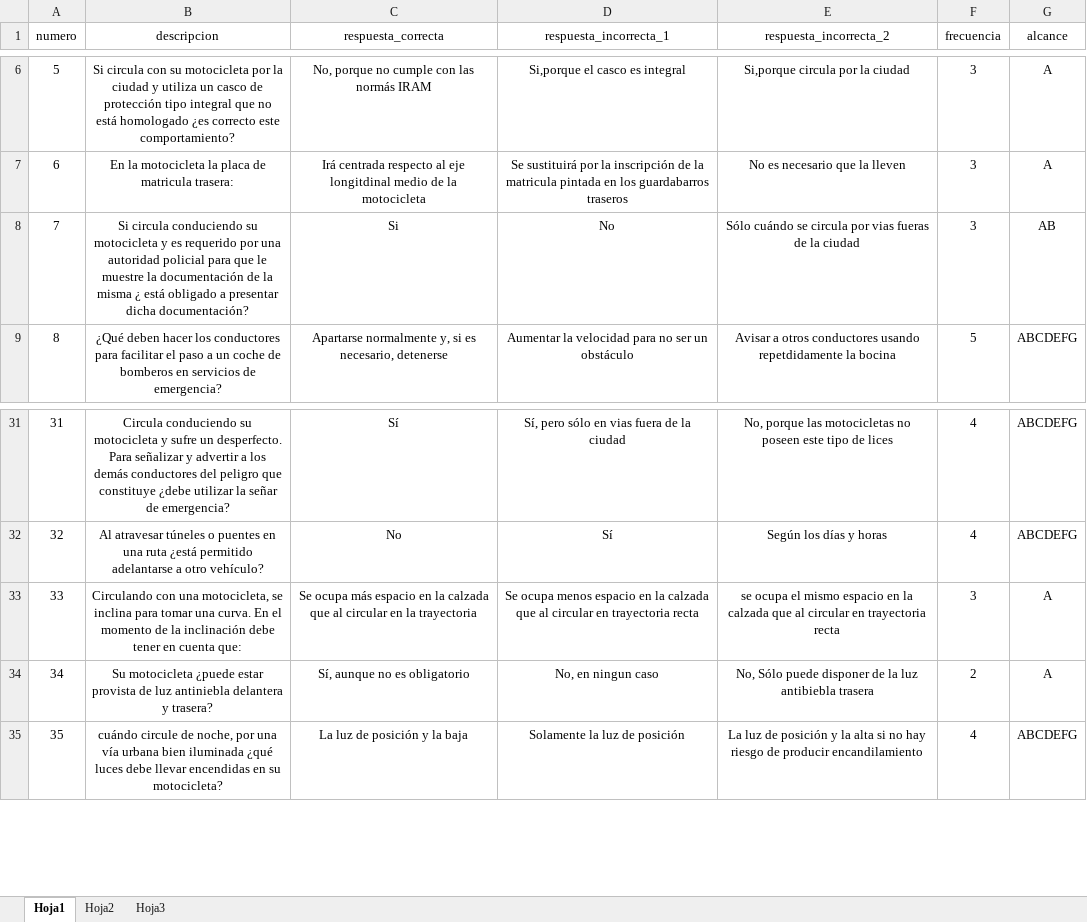
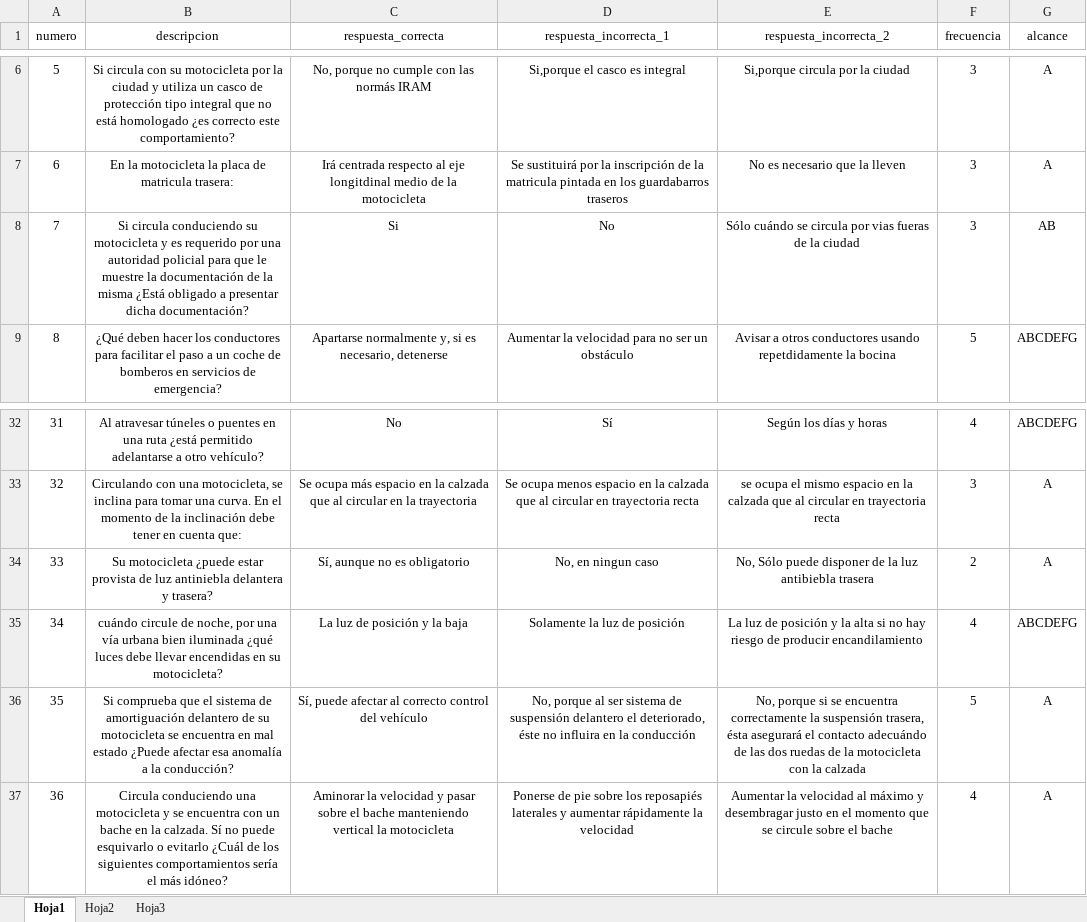
Before and after one commit to inglucasmoreno/examen-conducir-server, an Excel workbook: src/inicializacion/examen.xlsx, sheet Hoja1, drawn as a sheet; only a part is shown, gaps mark what is left out; values as stored, in another font and other column widths than the file's, no borders; conditional formats not drawn; addresses are those after the commit; the diff covers the shown part only; the diff names each change by its address in the sheet, - before the commit and + after, or states it on an @@ line.

Commit message:
Para produccion

```diff
--- a/src/inicializacion/examen.xlsx (sheet Hoja1)
+++ b/src/inicializacion/examen.xlsx (sheet Hoja1)
-B8 (descripcion): …la misma ¿ está obligado a…
+B8 (descripcion): …la misma ¿Está obligado a…
-B32 (descripcion): Circula conduciendo su motocicleta y sufre un desperfecto. Para señalizar y advertir a los demás conductores del peligro que constituye ¿debe utilizar la señar de emergencia?
+B32 (descripcion): Al atravesar túneles o puentes en una ruta ¿está permitido adelantarse a otro vehículo?
-C32 (respuesta_correcta): Sí
+C32 (respuesta_correcta): No
-D32 (respuesta_incorrecta_1): Sí, pero sólo en vias fuera de la ciudad
+D32 (respuesta_incorrecta_1): Sí
-E32 (respuesta_incorrecta_2): No, porque las motocicletas no poseen este tipo de lices
+E32 (respuesta_incorrecta_2): Según los días y horas
-B33 (descripcion): Al atravesar túneles o puentes en una ruta ¿está permitido adelantarse a otro vehículo?
+B33 (descripcion): Circulando con una motocicleta, se inclina para tomar una curva. En el momento de la inclinación debe tener en cuenta que:
-C33 (respuesta_correcta): No
+C33 (respuesta_correcta): Se ocupa más espacio en la calzada que al circular en la trayectoria
-D33 (respuesta_incorrecta_1): Sí
+D33 (respuesta_incorrecta_1): Se ocupa menos espacio en la calzada que al circular en trayectoria recta
-E33 (respuesta_incorrecta_2): Según los días y horas
+E33 (respuesta_incorrecta_2): se ocupa el mismo espacio en la calzada que al circular en trayectoria recta
-F33 (frecuencia): 4
+F33 (frecuencia): 3
-G33 (alcance): ABCDEFG
+G33 (alcance): A
-B34 (descripcion): Circulando con una motocicleta, se inclina para tomar una curva. En el momento de la inclinación debe tener en cuenta que:
+B34 (descripcion): Su motocicleta ¿puede estar provista de luz antiniebla delantera y trasera?
-C34 (respuesta_correcta): Se ocupa más espacio en la calzada que al circular en la trayectoria
+C34 (respuesta_correcta): Sí, aunque no es obligatorio
-D34 (respuesta_incorrecta_1): Se ocupa menos espacio en la calzada que al circular en trayectoria recta
+D34 (respuesta_incorrecta_1): No, en ningun caso
-E34 (respuesta_incorrecta_2): se ocupa el mismo espacio en la calzada que al circular en trayectoria recta
+E34 (respuesta_incorrecta_2): No, Sólo puede disponer de la luz antibiebla trasera
-F34 (frecuencia): 3
+F34 (frecuencia): 2
-B35 (descripcion): Su motocicleta ¿puede estar provista de luz antiniebla delantera y trasera?
+B35 (descripcion): cuándo circule de noche, por una vía urbana bien iluminada ¿qué luces debe llevar encendidas en su motocicleta?
-C35 (respuesta_correcta): Sí, aunque no es obligatorio
+C35 (respuesta_correcta): La luz de posición y la baja
-D35 (respuesta_incorrecta_1): No, en ningun caso
+D35 (respuesta_incorrecta_1): Solamente la luz de posición
-E35 (respuesta_incorrecta_2): No, Sólo puede disponer de la luz antibiebla trasera
+E35 (respuesta_incorrecta_2): La luz de posición y la alta si no hay riesgo de producir encandilamiento
-F35 (frecuencia): 2
+F35 (frecuencia): 4
-G35 (alcance): A
+G35 (alcance): ABCDEFG
-B36 (descripcion): cuándo circule de noche, por una vía urbana bien iluminada ¿qué luces debe llevar encendidas en su motocicleta?
+B36 (descripcion): Si comprueba que el sistema de amortiguación delantero de su motocicleta se encuentra en mal estado ¿Puede afectar esa anomalía a la conducción?
-C36 (respuesta_correcta): La luz de posición y la baja
+C36 (respuesta_correcta): Sí, puede afectar al correcto control del vehículo
-D36 (respuesta_incorrecta_1): Solamente la luz de posición
+D36 (respuesta_incorrecta_1): No, porque al ser sistema de suspensión delantero el deteriorado, éste no influira en la conducción
-E36 (respuesta_incorrecta_2): La luz de posición y la alta si no hay riesgo de producir encandilamiento
+E36 (respuesta_incorrecta_2): No, porque si se encuentra correctamente la suspensión trasera, ésta asegurará el contacto adecuándo de las dos ruedas de la motocicleta con la calzada
-F36 (frecuencia): 4
+F36 (frecuencia): 5
-G36 (alcance): ABCDEFG
+G36 (alcance): A
+row 37: 36 | Circula conduciendo una motocicleta y se encuentra con un bache en la calzada. Sí no puede esquivarlo o evitarlo ¿Cuál de los siguientes comportamientos sería el más idóneo? | Aminorar la velocidad y pasar sobre el bache manteniendo vertical la motocicleta | Ponerse de pie sobre los reposapiés laterales y aumentar rápidamente la velocidad | Aumentar la velocidad al máximo y desembragar justo en el momento que se circule sobre el bache | 4 | A
```
Also changed, not shown: 38 added rows, 48 removed rows and 920 edited cells elsewhere in this sheet, 8 other files.
